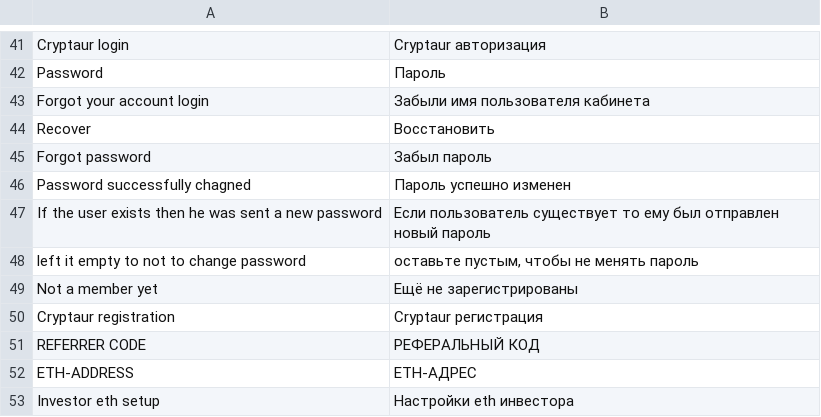
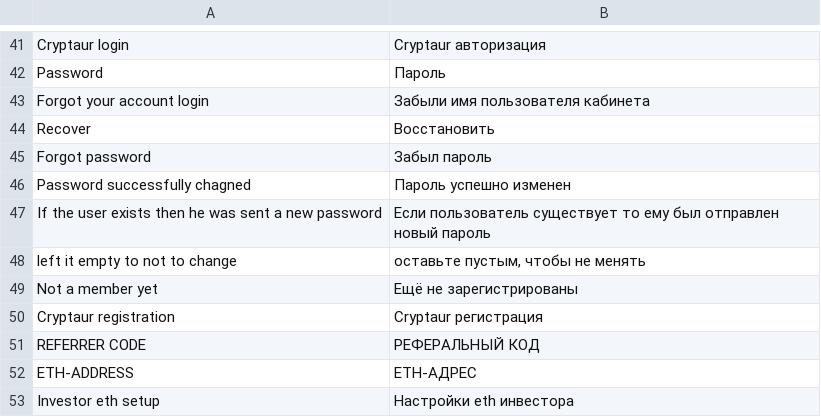
Before and after one commit to aliimran84/cryptaur-web-server, a CSV file: core/engine/translations/ru.csv, drawn as a sheet; only a part is shown, gaps mark what is left out.

```diff
--- a/core/engine/translations/ru.csv
+++ b/core/engine/translations/ru.csv
@@ -47,3 +47,3 @@ Password successfully chagned,Пароль успешно изменен
 If the user exists then he was sent a new password,Если пользователь существует то ему был отправлен новый пароль
-"left it empty to not to change password","оставьте пустым, чтобы не менять пароль"
+"left it empty to not to change","оставьте пустым, чтобы не менять"
 Not a member yet,Ещё не зарегистрированы
```
Also changed, not shown: core/engine/translations/en.csv, 2 other files.
